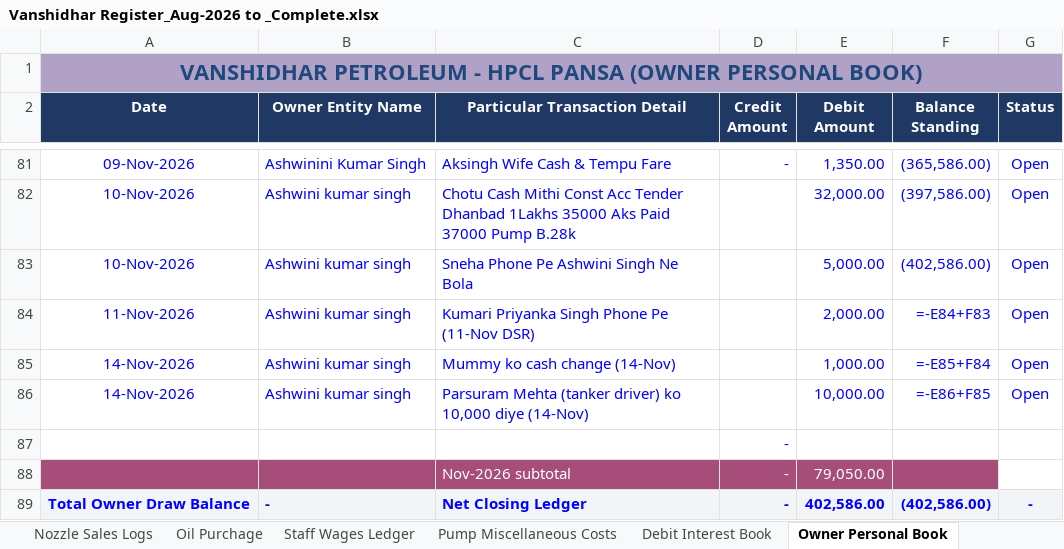
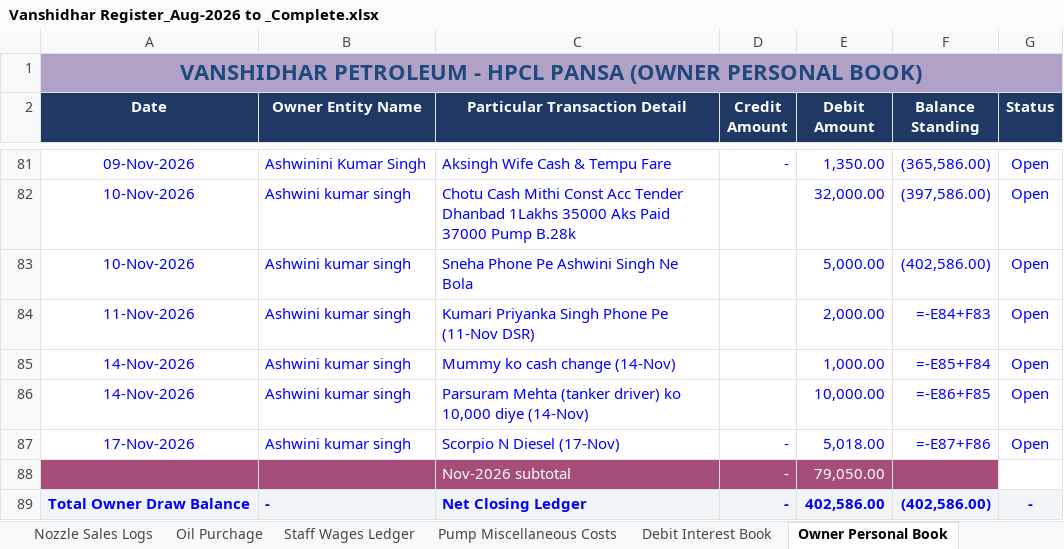
Before and after one commit to vanshidharpetroleum-hue/VANSHIDHAR-PETROLEUM-HPCL-PORTAL-01, an Excel workbook: Vanshidhar Register_Aug-2026 to _Complete.xlsx, sheet Owner Personal Book, drawn as a sheet; only a part is shown, gaps mark what is left out; values as stored, in another font and other column widths than the file's, no borders; formulas without a stored value are shown as written; charts and pictures not drawn; removed rows and columns are numbered as before the commit, all else as after; the diff names each change by its address in the sheet, - before the commit and + after, or states it on an @@ line.

```diff
--- a/Vanshidhar Register_Aug-2026 to _Complete.xlsx (sheet Owner Personal Book)
+++ b/Vanshidhar Register_Aug-2026 to _Complete.xlsx (sheet Owner Personal Book)
-row 87:  |  |  | -
+row 87: 17-Nov-2026 | Ashwini kumar singh | Scorpio N Diesel (17-Nov) | - | 5,018.00 | =-E87+F86 | Open
```
Also changed, not shown: sheet Party Credit Accounts, 1 other file.
